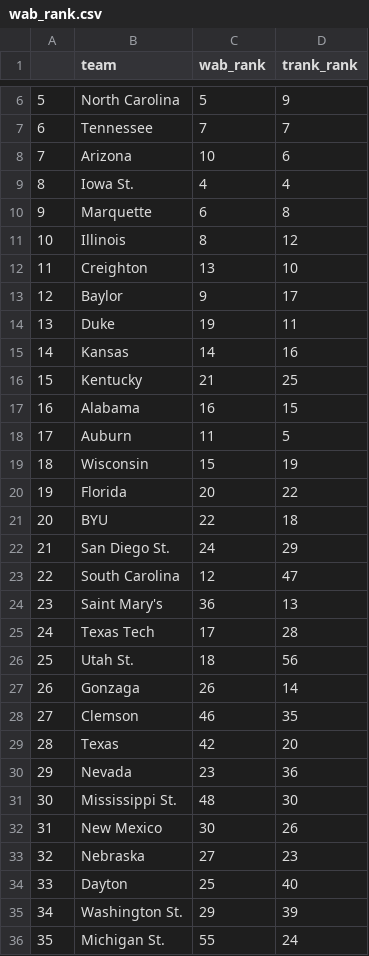
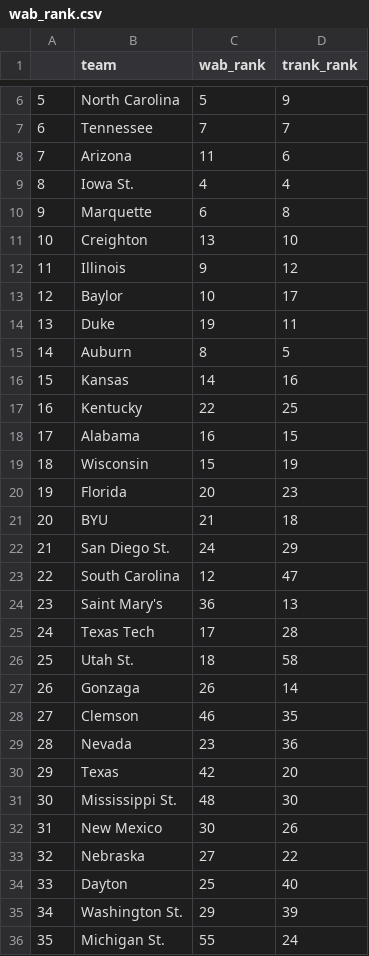
Before and after one commit to gallochris/wab_data_job, a CSV file: data/wab_rank.csv, drawn as a sheet; only a part is shown, gaps mark what is left out; the diff covers the shown part only.

```diff
--- a/data/wab_rank.csv
+++ b/data/wab_rank.csv
@@ -7,16 +7,16 @@
 "6","Tennessee",7,7
-"7","Arizona",10,6
+"7","Arizona",11,6
 "8","Iowa St.",4,4
 "9","Marquette",6,8
-"10","Illinois",8,12
-"11","Creighton",13,10
-"12","Baylor",9,17
+"10","Creighton",13,10
+"11","Illinois",9,12
+"12","Baylor",10,17
 "13","Duke",19,11
-"14","Kansas",14,16
-"15","Kentucky",21,25
-"16","Alabama",16,15
-"17","Auburn",11,5
+"14","Auburn",8,5
+"15","Kansas",14,16
+"16","Kentucky",22,25
+"17","Alabama",16,15
 "18","Wisconsin",15,19
-"19","Florida",20,22
-"20","BYU",22,18
+"19","Florida",20,23
+"20","BYU",21,18
 "21","San Diego St.",24,29
@@ -25,10 +25,10 @@
 "24","Texas Tech",17,28
-"25","Utah St.",18,56
+"25","Utah St.",18,58
 "26","Gonzaga",26,14
 "27","Clemson",46,35
-"28","Texas",42,20
-"29","Nevada",23,36
+"28","Nevada",23,36
+"29","Texas",42,20
 "30","Mississippi St.",48,30
 "31","New Mexico",30,26
-"32","Nebraska",27,23
+"32","Nebraska",27,22
 "33","Dayton",25,40
```
Also changed, not shown: 148 edited cells elsewhere in this file, data/future_sched_rtg.csv, 2 other files.
